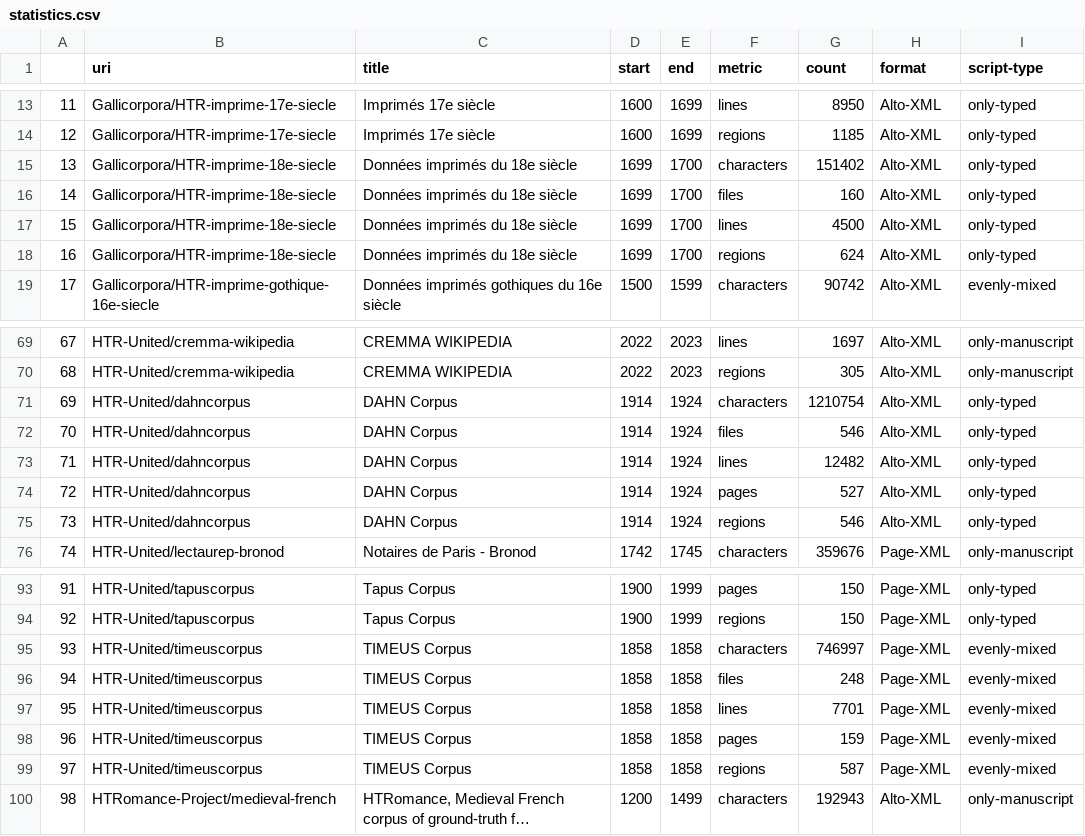
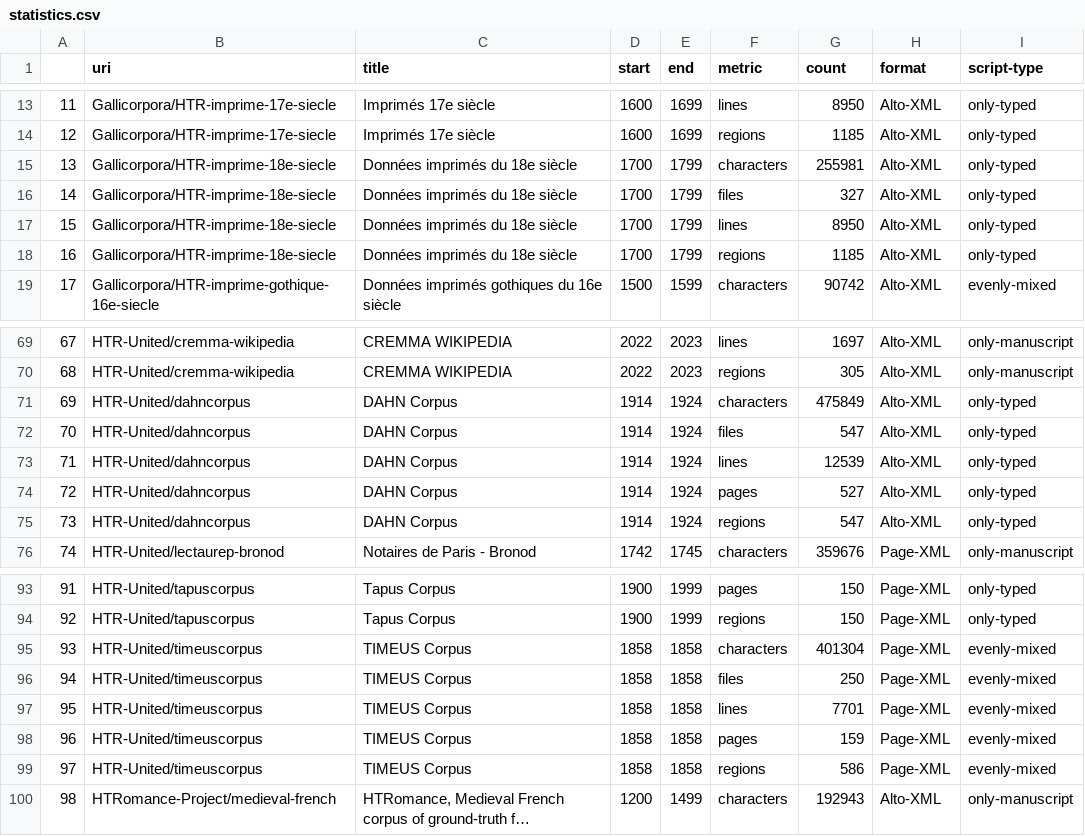
Before and after one commit to HTR-United/htr-united, a CSV file: statistics.csv, drawn as a sheet; only a part is shown, gaps mark what is left out; long unchanged cells end in …; the diff names each change by its address in the sheet, - before the commit and + after, or states it on an @@ line.

```diff
--- a/statistics.csv
+++ b/statistics.csv
-D15:D18 (start): 1699
+D15:D18 (start): 1700
-E15:E18 (end): 1700
+E15:E18 (end): 1799
-G15 (count): 151402
+G15 (count): 255981
-G16 (count): 160
+G16 (count): 327
-G17 (count): 4500
+G17 (count): 8950
-G18 (count): 624
+G18 (count): 1185
-G71 (count): 1210754
+G71 (count): 475849
-G72 (count): 546
+G72 (count): 547
-G73 (count): 12482
+G73 (count): 12539
-G75 (count): 546
+G75 (count): 547
-G95 (count): 746997
+G95 (count): 401304
-G96 (count): 248
+G96 (count): 250
-G99 (count): 587
+G99 (count): 586
```
Also changed, not shown: 3 other files.
